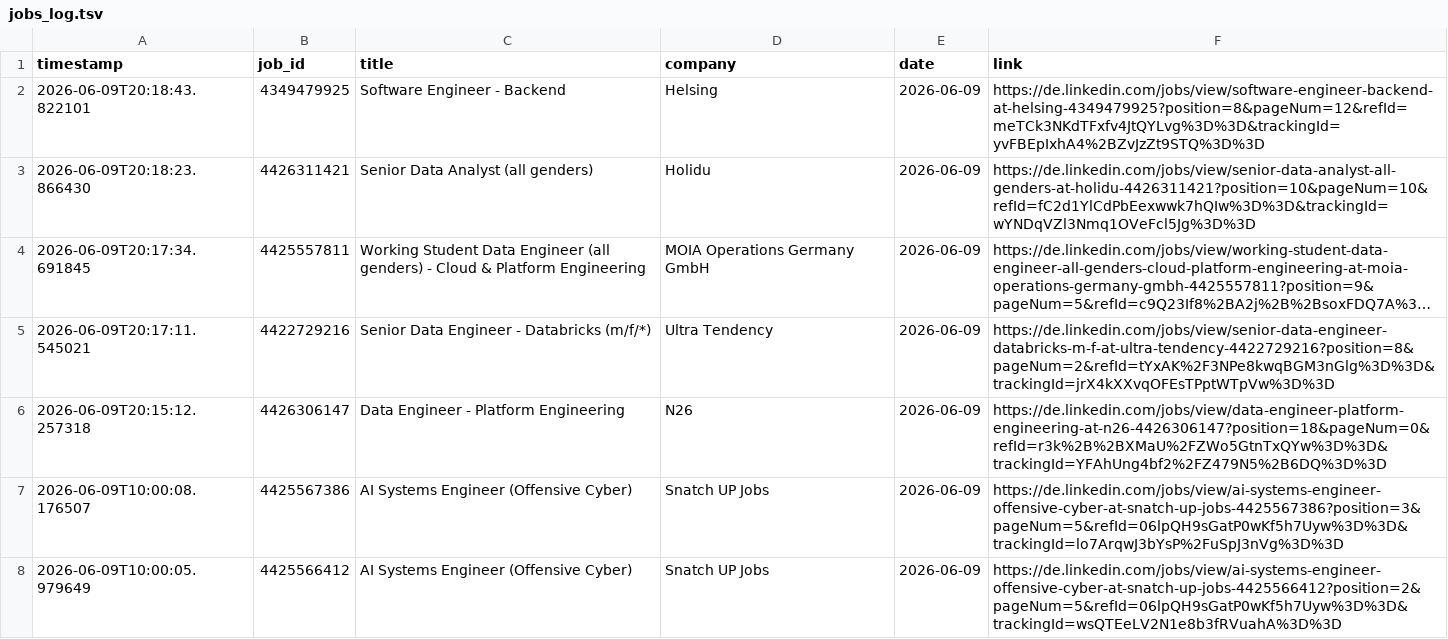
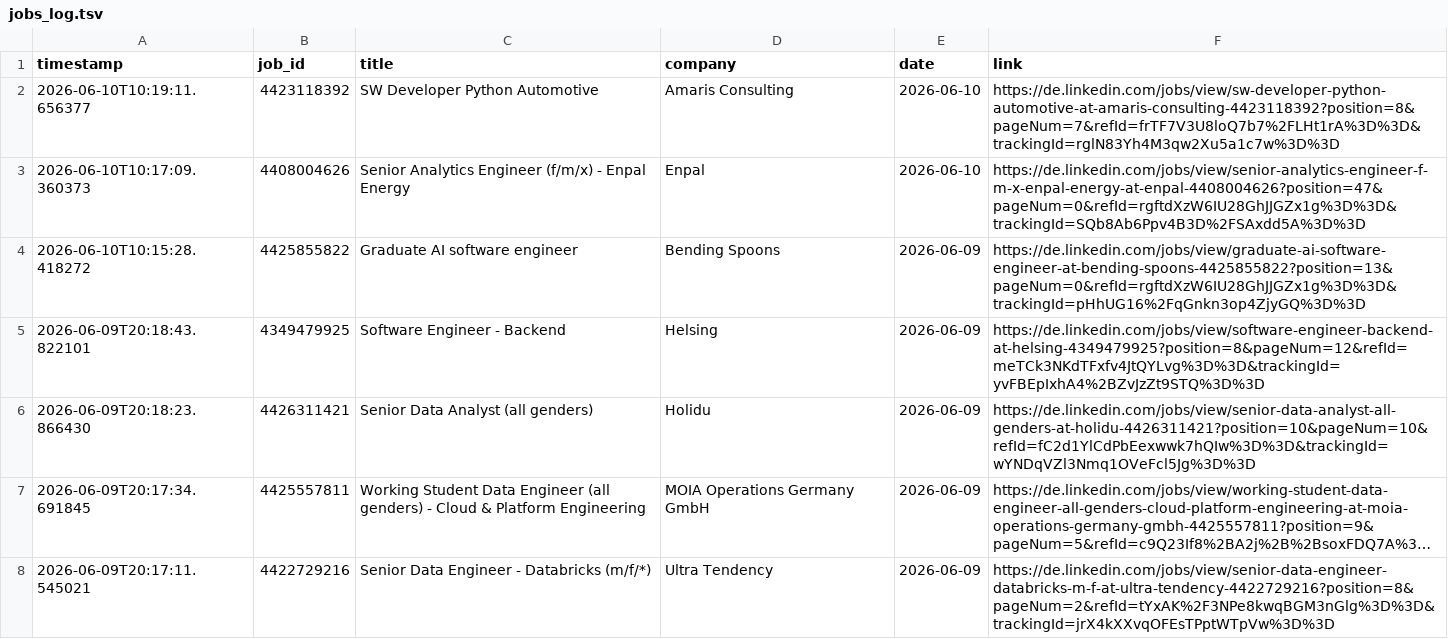
Before and after one commit to mugundanaswin/Data_Engineering, a TSV file: webscrapping_projects/scheduled/outputs/jobs_log.tsv, drawn as a sheet; only a part is shown; the shorter side is filled out with more unchanged rows; long unchanged cells end in ….

```diff
--- a/webscrapping_projects/scheduled/outputs/jobs_log.tsv
+++ b/webscrapping_projects/scheduled/outputs/jobs_log.tsv
@@ -1,2 +1,5 @@
 timestamp	job_id	title	company	date	link
+2026-06-10T10:19:11.656377	4423118392	SW Developer Python Automotive	Amaris Consulting	2026-06-10	https://de.linkedin.com/jobs/view/sw-developer-python-automotive-at-amaris-consulting-4423118392?position=8&pageNum=7&refId=frTF7V3U8loQ7b7%2FLHt1rA%3D%3D&trackingId=rglN83Yh4M3qw2Xu5a1c7w%3D%3D
+2026-06-10T10:17:09.360373	4408004626	Senior Analytics Engineer (f/m/x) - Enpal Energy	Enpal	2026-06-10	https://de.linkedin.com/jobs/view/senior-analytics-engineer-f-m-x-enpal-energy-at-enpal-4408004626?position=47&pageNum=0&refId=rgftdXzW6IU28GhJJGZx1g%3D%3D&trackingId=SQb8Ab6Ppv4B3D%2FSAxdd5A%3D%3D
+2026-06-10T10:15:28.418272	4425855822	Graduate AI software engineer	Bending Spoons	2026-06-09	https://de.linkedin.com/jobs/view/graduate-ai-software-engineer-at-bending-spoons-4425855822?position=13&pageNum=0&refId=rgftdXzW6IU28GhJJGZx1g%3D%3D&trackingId=pHhUG16%2FqGnkn3op4ZjyGQ%3D%3D
 2026-06-09T20:18:43.822101	4349479925	Software Engineer - Backend	Helsing	2026-06-09	https://de.linkedin.com/jobs/view/software-engineer-backend-at-helsing-4349479925?position=8&pageNum=12&refId=meTCk3NKdTFxfv4JtQYLvg%3D%3D&trackingId=yvFBEpIxhA4%2BZvJzZt9STQ%3D%3D
```
